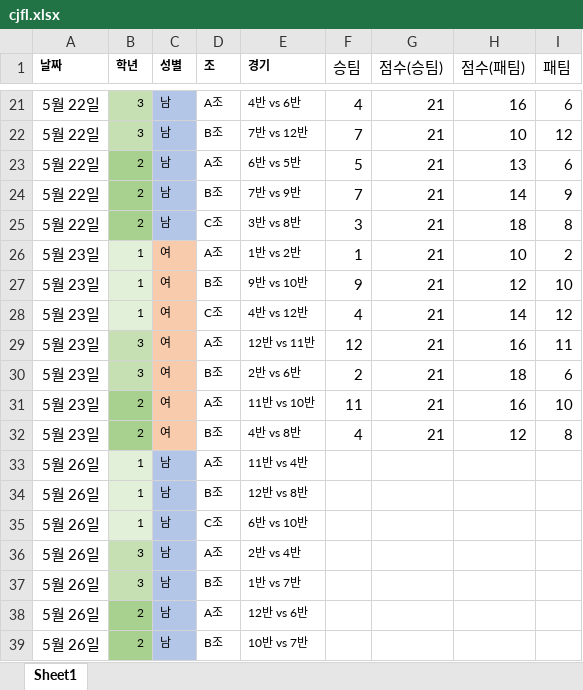
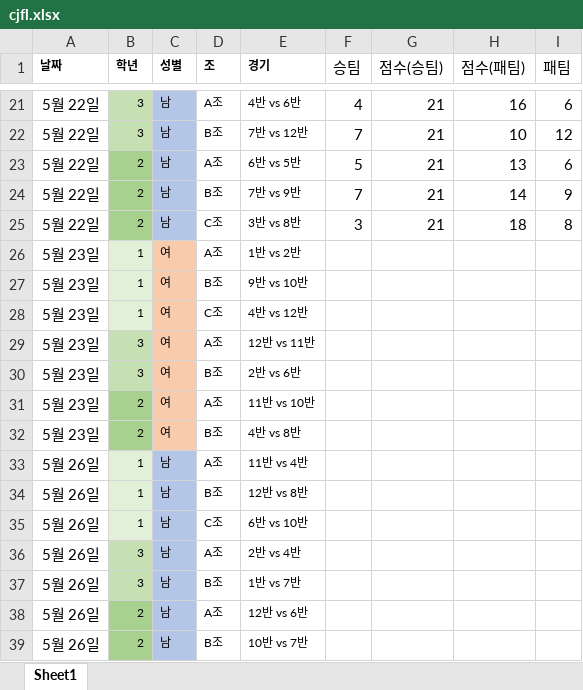
Before and after one commit to 1221jyp/dhskarheowls, an Excel workbook: cjfl.xlsx, sheet Sheet1, drawn as a sheet; only a part is shown, gaps mark what is left out; values as stored, in another font and other column widths than the file's, no borders; the diff names each change by its address in the sheet, - before the commit and + after, or states it on an @@ line.

```diff
--- a/cjfl.xlsx (sheet Sheet1)
+++ b/cjfl.xlsx (sheet Sheet1)
-F26 (승팀): 1
+F26 (승팀): (empty)
-G26:G32 (점수(승팀)): 21
+G26:G32 (점수(승팀)): (empty)
-H26 (점수(패팀)): 10
+H26 (점수(패팀)): (empty)
-I26 (패팀): 2
+I26 (패팀): (empty)
-F27 (승팀): 9
+F27 (승팀): (empty)
-H27 (점수(패팀)): 12
+H27 (점수(패팀)): (empty)
-I27 (패팀): 10
+I27 (패팀): (empty)
-F28 (승팀): 4
+F28 (승팀): (empty)
-H28 (점수(패팀)): 14
+H28 (점수(패팀)): (empty)
-I28 (패팀): 12
+I28 (패팀): (empty)
-F29 (승팀): 12
+F29 (승팀): (empty)
-H29 (점수(패팀)): 16
+H29 (점수(패팀)): (empty)
-I29 (패팀): 11
+I29 (패팀): (empty)
-F30 (승팀): 2
+F30 (승팀): (empty)
-H30 (점수(패팀)): 18
+H30 (점수(패팀)): (empty)
-I30 (패팀): 6
+I30 (패팀): (empty)
-F31 (승팀): 11
+F31 (승팀): (empty)
-H31 (점수(패팀)): 16
+H31 (점수(패팀)): (empty)
-I31 (패팀): 10
+I31 (패팀): (empty)
-F32 (승팀): 4
+F32 (승팀): (empty)
-H32 (점수(패팀)): 12
+H32 (점수(패팀)): (empty)
-I32 (패팀): 8
+I32 (패팀): (empty)
```
Also changed, not shown: 3 other files.
